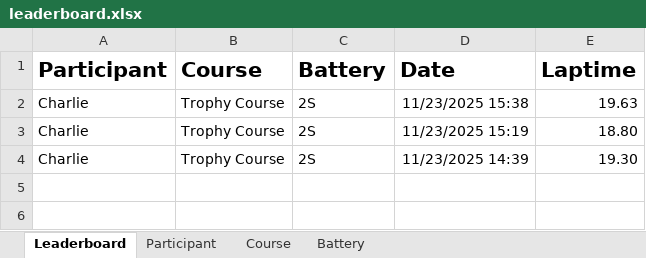
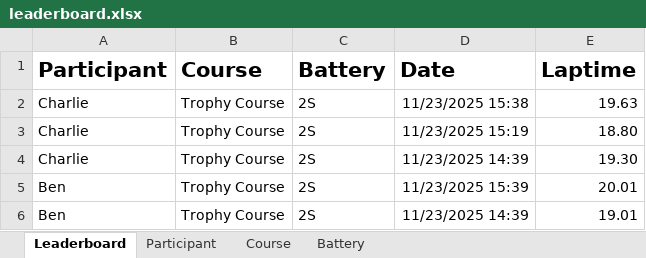
Before and after one commit to bph838/gmfc, an Excel workbook: src/data/dynamic/leaderboard.xlsx, sheet Leaderboard, drawn as a sheet; values as stored, in another font and other column widths than the file's, no borders; the diff names each change by its address in the sheet, - before the commit and + after, or states it on an @@ line.

Commit message:
updated with test data

```diff
--- a/src/data/dynamic/leaderboard.xlsx (sheet Leaderboard)
+++ b/src/data/dynamic/leaderboard.xlsx (sheet Leaderboard)
+row 5: Ben | Trophy Course | 2S | 11/23/2025 15:39 | 20.01
+row 6: Ben | Trophy Course | 2S | 11/23/2025 14:39 | 19.01
```
Also changed, not shown: 2 other files.
